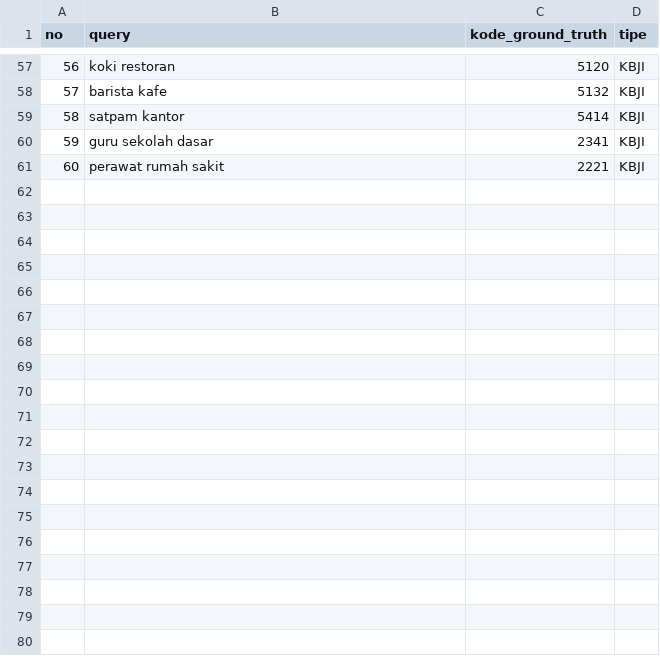
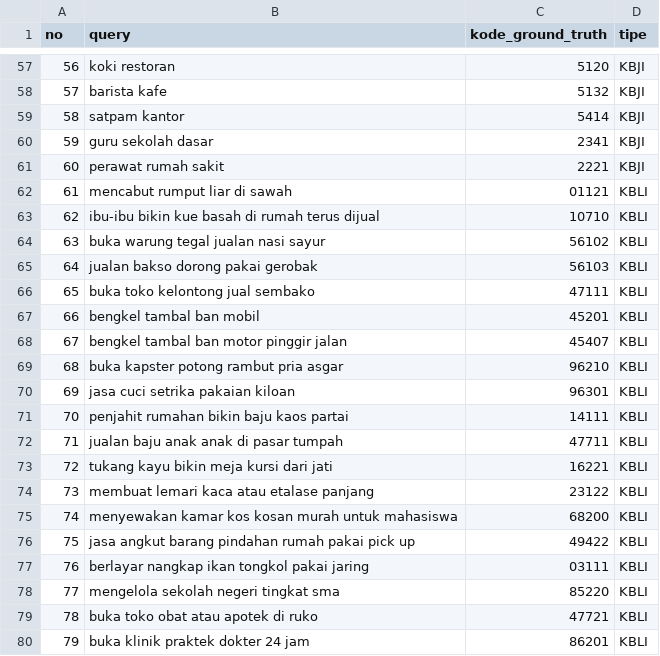
Before and after one commit to muhshi/demakai, a CSV file: python/queries.csv, drawn as a sheet; only a part is shown, gaps mark what is left out; the diff covers the shown part only.

Commit message:
test: evaluasi gabungan 100 query (60 query pendek orisinal + 40 query kalimat panjang)

```diff
--- a/python/queries.csv
+++ b/python/queries.csv
@@ -61 +61,20 @@ no,query,kode_ground_truth,tipe
 60,perawat rumah sakit,2221,KBJI
+61,mencabut rumput liar di sawah,01121,KBLI
+62,ibu-ibu bikin kue basah di rumah terus dijual,10710,KBLI
+63,buka warung tegal jualan nasi sayur,56102,KBLI
+64,jualan bakso dorong pakai gerobak,56103,KBLI
+65,buka toko kelontong jual sembako,47111,KBLI
+66,bengkel tambal ban mobil,45201,KBLI
+67,bengkel tambal ban motor pinggir jalan,45407,KBLI
+68,buka kapster potong rambut pria asgar,96210,KBLI
+69,jasa cuci setrika pakaian kiloan,96301,KBLI
+70,penjahit rumahan bikin baju kaos partai,14111,KBLI
+71,jualan baju anak anak di pasar tumpah,47711,KBLI
+72,tukang kayu bikin meja kursi dari jati,16221,KBLI
+73,membuat lemari kaca atau etalase panjang,23122,KBLI
+74,menyewakan kamar kos kosan murah untuk mahasiswa,68200,KBLI
+75,jasa angkut barang pindahan rumah pakai pick up,49422,KBLI
+76,berlayar nangkap ikan tongkol pakai jaring,03111,KBLI
+77,mengelola sekolah negeri tingkat sma,85220,KBLI
+78,buka toko obat atau apotek di ruko,47721,KBLI
+79,buka klinik praktek dokter 24 jam,86201,KBLI
```
Also changed, not shown: 21 added rows elsewhere in this file.
